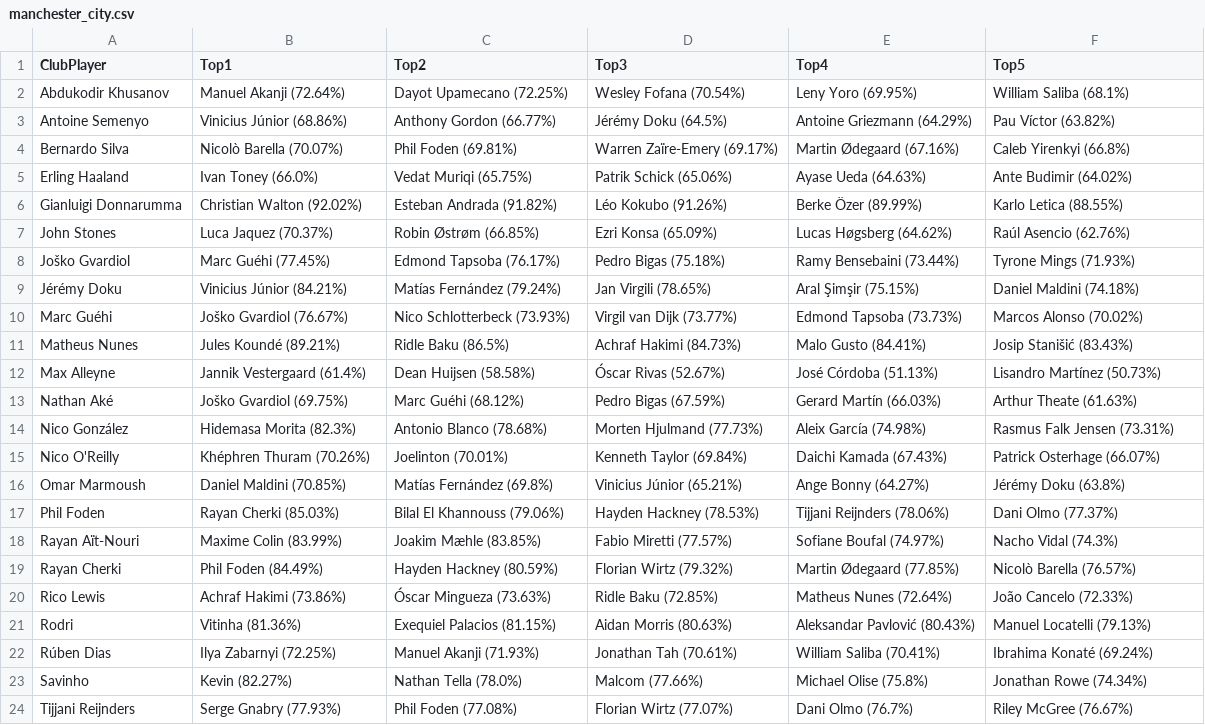
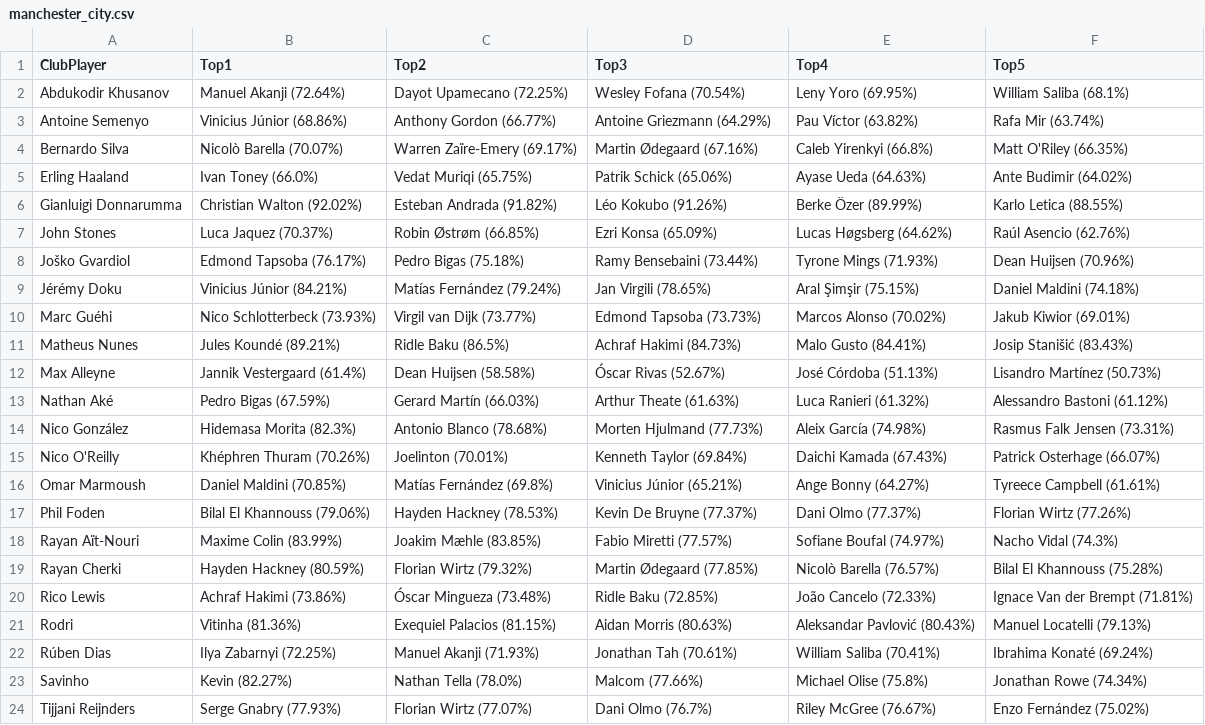
Before and after one commit to xavierrosinach/Football-Similarity-Score, a CSV file: data/output/manchester_city.csv, drawn as a sheet.

```diff
--- a/data/output/manchester_city.csv
+++ b/data/output/manchester_city.csv
@@ -2,4 +2,4 @@ ClubPlayer;Top1;Top2;Top3;Top4;Top5
 Abdukodir Khusanov;Manuel Akanji (72.64%);Dayot Upamecano (72.25%);Wesley Fofana (70.54%);Leny Yoro (69.95%);William Saliba (68.1%)
-Antoine Semenyo;Vinicius Júnior (68.86%);Anthony Gordon (66.77%);Jérémy Doku (64.5%);Antoine Griezmann (64.29%);Pau Víctor (63.82%)
-Bernardo Silva;Nicolò Barella (70.07%);Phil Foden (69.81%);Warren Zaïre-Emery (69.17%);Martin Ødegaard (67.16%);Caleb Yirenkyi (66.8%)
+Antoine Semenyo;Vinicius Júnior (68.86%);Anthony Gordon (66.77%);Antoine Griezmann (64.29%);Pau Víctor (63.82%);Rafa Mir (63.74%)
+Bernardo Silva;Nicolò Barella (70.07%);Warren Zaïre-Emery (69.17%);Martin Ødegaard (67.16%);Caleb Yirenkyi (66.8%);Matt O'Riley (66.35%)
 Erling Haaland;Ivan Toney (66.0%);Vedat Muriqi (65.75%);Patrik Schick (65.06%);Ayase Ueda (64.63%);Ante Budimir (64.02%)
@@ -7,15 +7,15 @@ Gianluigi Donnarumma;Christian Walton (92.02%);Esteban Andrada (91.82%);Léo Kok
 John Stones;Luca Jaquez (70.37%);Robin Østrøm (66.85%);Ezri Konsa (65.09%);Lucas Høgsberg (64.62%);Raúl Asencio (62.76%)
-Joško Gvardiol;Marc Guéhi (77.45%);Edmond Tapsoba (76.17%);Pedro Bigas (75.18%);Ramy Bensebaini (73.44%);Tyrone Mings (71.93%)
+Joško Gvardiol;Edmond Tapsoba (76.17%);Pedro Bigas (75.18%);Ramy Bensebaini (73.44%);Tyrone Mings (71.93%);Dean Huijsen (70.96%)
 Jérémy Doku;Vinicius Júnior (84.21%);Matías Fernández (79.24%);Jan Virgili (78.65%);Aral Şimşir (75.15%);Daniel Maldini (74.18%)
-Marc Guéhi;Joško Gvardiol (76.67%);Nico Schlotterbeck (73.93%);Virgil van Dijk (73.77%);Edmond Tapsoba (73.73%);Marcos Alonso (70.02%)
+Marc Guéhi;Nico Schlotterbeck (73.93%);Virgil van Dijk (73.77%);Edmond Tapsoba (73.73%);Marcos Alonso (70.02%);Jakub Kiwior (69.01%)
 Matheus Nunes;Jules Koundé (89.21%);Ridle Baku (86.5%);Achraf Hakimi (84.73%);Malo Gusto (84.41%);Josip Stanišić (83.43%)
 Max Alleyne;Jannik Vestergaard (61.4%);Dean Huijsen (58.58%);Óscar Rivas (52.67%);José Córdoba (51.13%);Lisandro Martínez (50.73%)
-Nathan Aké;Joško Gvardiol (69.75%);Marc Guéhi (68.12%);Pedro Bigas (67.59%);Gerard Martín (66.03%);Arthur Theate (61.63%)
+Nathan Aké;Pedro Bigas (67.59%);Gerard Martín (66.03%);Arthur Theate (61.63%);Luca Ranieri (61.32%);Alessandro Bastoni (61.12%)
 Nico González;Hidemasa Morita (82.3%);Antonio Blanco (78.68%);Morten Hjulmand (77.73%);Aleix García (74.98%);Rasmus Falk Jensen (73.31%)
 Nico O'Reilly;Khéphren Thuram (70.26%);Joelinton (70.01%);Kenneth Taylor (69.84%);Daichi Kamada (67.43%);Patrick Osterhage (66.07%)
-Omar Marmoush;Daniel Maldini (70.85%);Matías Fernández (69.8%);Vinicius Júnior (65.21%);Ange Bonny (64.27%);Jérémy Doku (63.8%)
-Phil Foden;Rayan Cherki (85.03%);Bilal El Khannouss (79.06%);Hayden Hackney (78.53%);Tijjani Reijnders (78.06%);Dani Olmo (77.37%)
+Omar Marmoush;Daniel Maldini (70.85%);Matías Fernández (69.8%);Vinicius Júnior (65.21%);Ange Bonny (64.27%);Tyreece Campbell (61.61%)
+Phil Foden;Bilal El Khannouss (79.06%);Hayden Hackney (78.53%);Kevin De Bruyne (77.37%);Dani Olmo (77.37%);Florian Wirtz (77.26%)
 Rayan Aït-Nouri;Maxime Colin (83.99%);Joakim Mæhle (83.85%);Fabio Miretti (77.57%);Sofiane Boufal (74.97%);Nacho Vidal (74.3%)
-Rayan Cherki;Phil Foden (84.49%);Hayden Hackney (80.59%);Florian Wirtz (79.32%);Martin Ødegaard (77.85%);Nicolò Barella (76.57%)
-Rico Lewis;Achraf Hakimi (73.86%);Óscar Mingueza (73.63%);Ridle Baku (72.85%);Matheus Nunes (72.64%);João Cancelo (72.33%)
+Rayan Cherki;Hayden Hackney (80.59%);Florian Wirtz (79.32%);Martin Ødegaard (77.85%);Nicolò Barella (76.57%);Bilal El Khannouss (75.28%)
+Rico Lewis;Achraf Hakimi (73.86%);Óscar Mingueza (73.48%);Ridle Baku (72.85%);João Cancelo (72.33%);Ignace Van der Brempt (71.81%)
 Rodri;Vitinha (81.36%);Exequiel Palacios (81.15%);Aidan Morris (80.63%);Aleksandar Pavlović (80.43%);Manuel Locatelli (79.13%)
@@ -23,2 +23,2 @@ Rúben Dias;Ilya Zabarnyi (72.25%);Manuel Akanji (71.93%);Jonathan Tah (70.61%);
 Savinho;Kevin (82.27%);Nathan Tella (78.0%);Malcom (77.66%);Michael Olise (75.8%);Jonathan Rowe (74.34%)
-Tijjani Reijnders;Serge Gnabry (77.93%);Phil Foden (77.08%);Florian Wirtz (77.07%);Dani Olmo (76.7%);Riley McGree (76.67%)
+Tijjani Reijnders;Serge Gnabry (77.93%);Florian Wirtz (77.07%);Dani Olmo (76.7%);Riley McGree (76.67%);Enzo Fernández (75.02%)
```
Also changed, not shown: data/output/barcelona.csv, data/output/bayern_munchen.csv, 18 other files.
